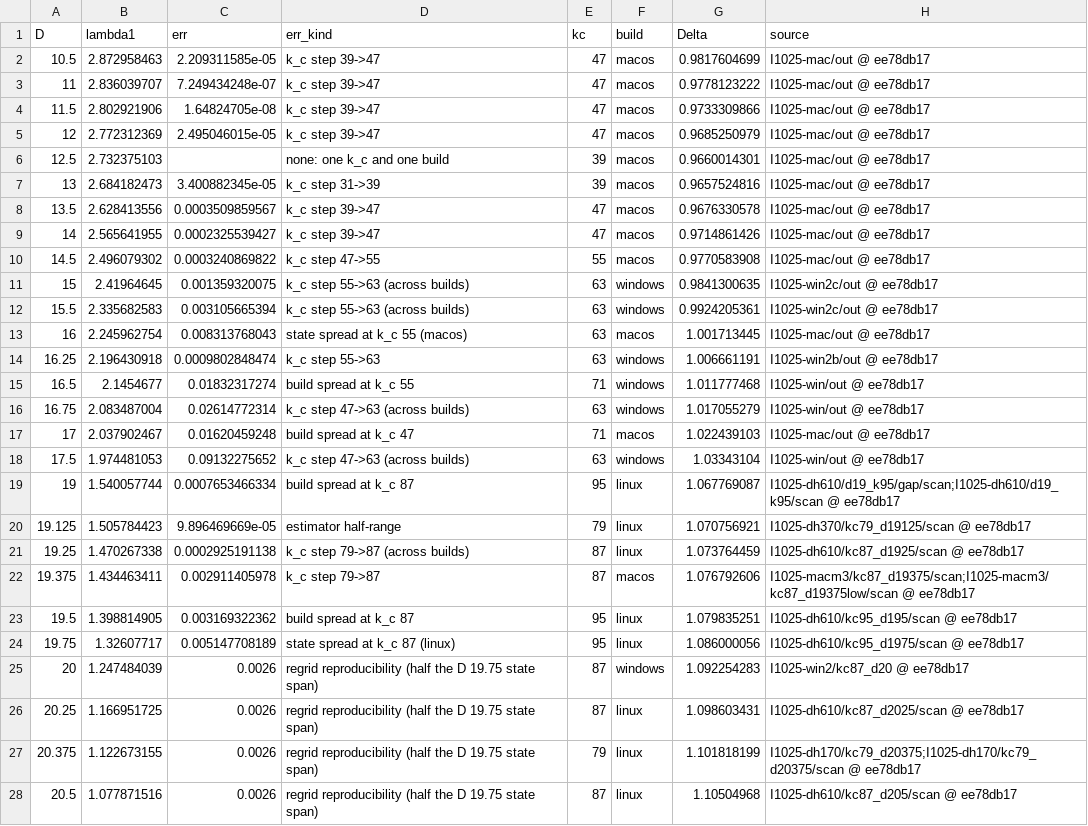
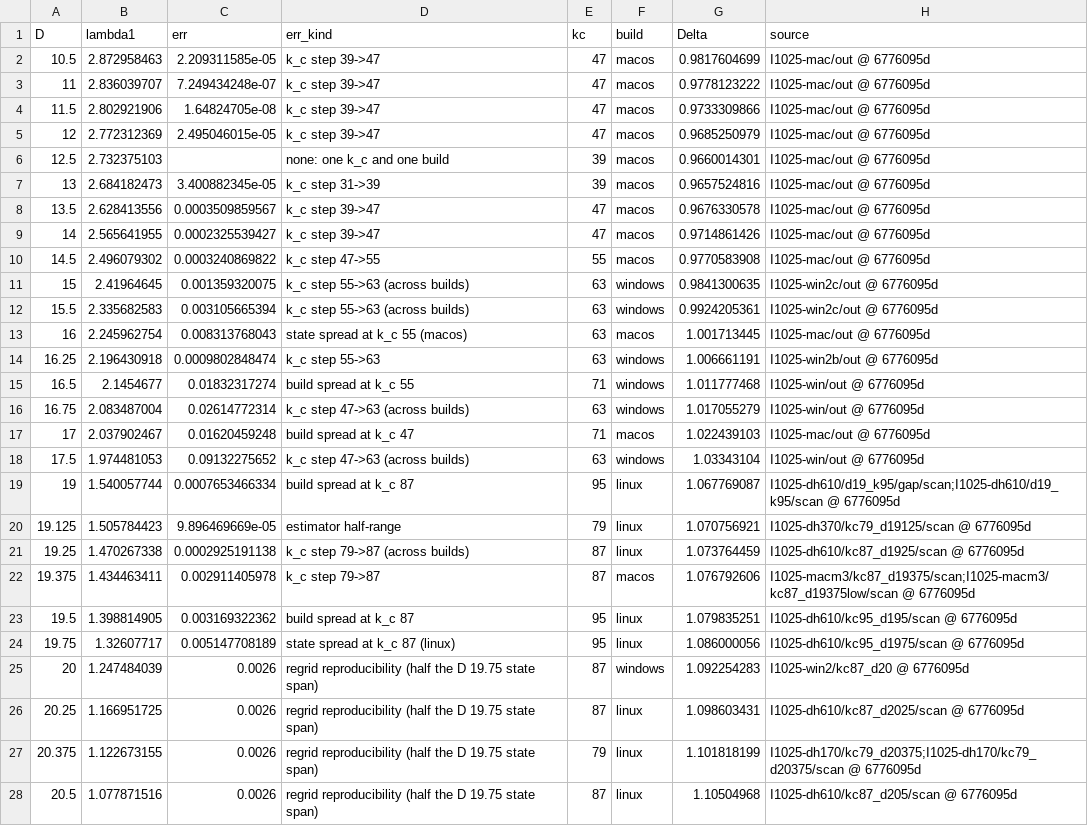
Before and after one commit to nmoinvaz/choptuik-large-d, a CSV file: matter/ell1_best.csv, drawn as a sheet; only a part is shown; the diff covers the shown part only; the diff names each change by its address in the sheet, - before the commit and + after, or states it on an @@ line.

```diff
--- a/matter/ell1_best.csv
+++ b/matter/ell1_best.csv
-H2:H10 (source): I1025-mac/out @ ee78db17
+H2:H10 (source): I1025-mac/out @ 6776095d
-H11:H12 (source): I1025-win2c/out @ ee78db17
+H11:H12 (source): I1025-win2c/out @ 6776095d
-H13 (source): I1025-mac/out @ ee78db17
+H13 (source): I1025-mac/out @ 6776095d
-H14 (source): I1025-win2b/out @ ee78db17
+H14 (source): I1025-win2b/out @ 6776095d
-H15:H16 (source): I1025-win/out @ ee78db17
+H15:H16 (source): I1025-win/out @ 6776095d
-H17 (source): I1025-mac/out @ ee78db17
+H17 (source): I1025-mac/out @ 6776095d
-H18 (source): I1025-win/out @ ee78db17
+H18 (source): I1025-win/out @ 6776095d
-H19 (source): I1025-dh610/d19_k95/gap/scan;I1025-dh610/d19_k95/scan @ ee78db17
+H19 (source): I1025-dh610/d19_k95/gap/scan;I1025-dh610/d19_k95/scan @ 6776095d
-H20 (source): I1025-dh370/kc79_d19125/scan @ ee78db17
+H20 (source): I1025-dh370/kc79_d19125/scan @ 6776095d
-H21 (source): I1025-dh610/kc87_d1925/scan @ ee78db17
+H21 (source): I1025-dh610/kc87_d1925/scan @ 6776095d
-H22 (source): I1025-macm3/kc87_d19375/scan;I1025-macm3/kc87_d19375low/scan @ ee78db17
+H22 (source): I1025-macm3/kc87_d19375/scan;I1025-macm3/kc87_d19375low/scan @ 6776095d
-H23 (source): I1025-dh610/kc95_d195/scan @ ee78db17
+H23 (source): I1025-dh610/kc95_d195/scan @ 6776095d
-H24 (source): I1025-dh610/kc95_d1975/scan @ ee78db17
+H24 (source): I1025-dh610/kc95_d1975/scan @ 6776095d
-H25 (source): I1025-win2/kc87_d20 @ ee78db17
+H25 (source): I1025-win2/kc87_d20 @ 6776095d
-H26 (source): I1025-dh610/kc87_d2025/scan @ ee78db17
+H26 (source): I1025-dh610/kc87_d2025/scan @ 6776095d
-H27 (source): I1025-dh170/kc79_d20375;I1025-dh170/kc79_d20375/scan @ ee78db17
+H27 (source): I1025-dh170/kc79_d20375;I1025-dh170/kc79_d20375/scan @ 6776095d
-H28 (source): I1025-dh610/kc87_d205/scan @ ee78db17
+H28 (source): I1025-dh610/kc87_d205/scan @ 6776095d
```
Also changed, not shown: 1 added row and 23 edited cells elsewhere in this file, all_values.csv, matter/ell1_roots.csv.
